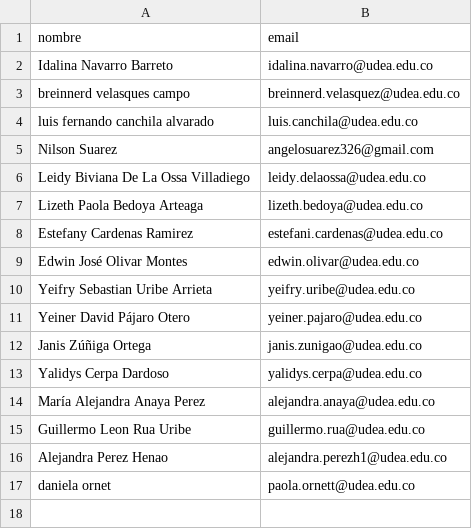
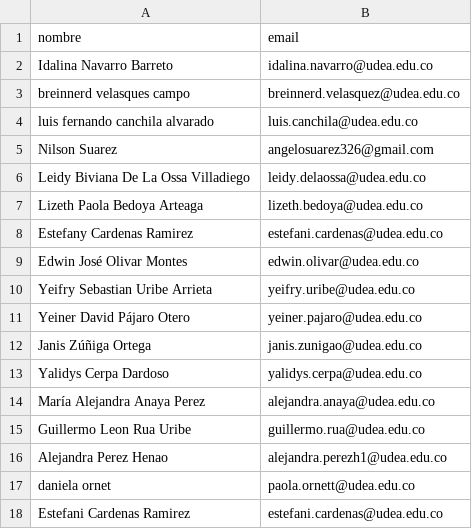
Before and after one commit to marco-canas/groups_list, a CSV file: seminarios_ST_SVM_RF.csv, drawn as a sheet; the diff names each change by its address in the sheet, - before the commit and + after, or states it on an @@ line.

Commit message:
invitar a Estefani Cardenas Ramirez

```diff
--- a/seminarios_ST_SVM_RF.csv
+++ b/seminarios_ST_SVM_RF.csv
+row 18: Estefani Cardenas Ramirez | estefani.cardenas@udea.edu.co
```
